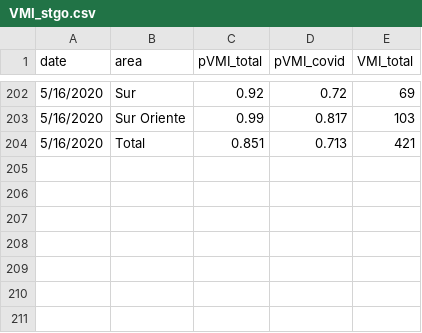
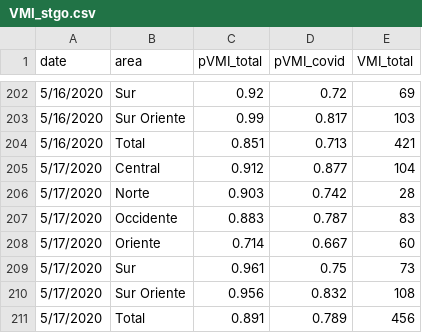
Before and after one commit to maibennett/code, a CSV file: covid/data/VMI_stgo.csv, drawn as a sheet; only a part is shown, gaps mark what is left out; the diff names each change by its address in the sheet, - before the commit and + after, or states it on an @@ line.

```diff
--- a/covid/data/VMI_stgo.csv
+++ b/covid/data/VMI_stgo.csv
+row 205: 5/17/2020 | Central | 0.912 | 0.877 | 104
+row 206: 5/17/2020 | Norte | 0.903 | 0.742 | 28
+row 207: 5/17/2020 | Occidente | 0.883 | 0.787 | 83
+row 208: 5/17/2020 | Oriente | 0.714 | 0.667 | 60
+row 209: 5/17/2020 | Sur | 0.961 | 0.75 | 73
+row 210: 5/17/2020 | Sur Oriente | 0.956 | 0.832 | 108
+row 211: 5/17/2020 | Total | 0.891 | 0.789 | 456
```
Also changed, not shown: covid/data/VMI.csv.
